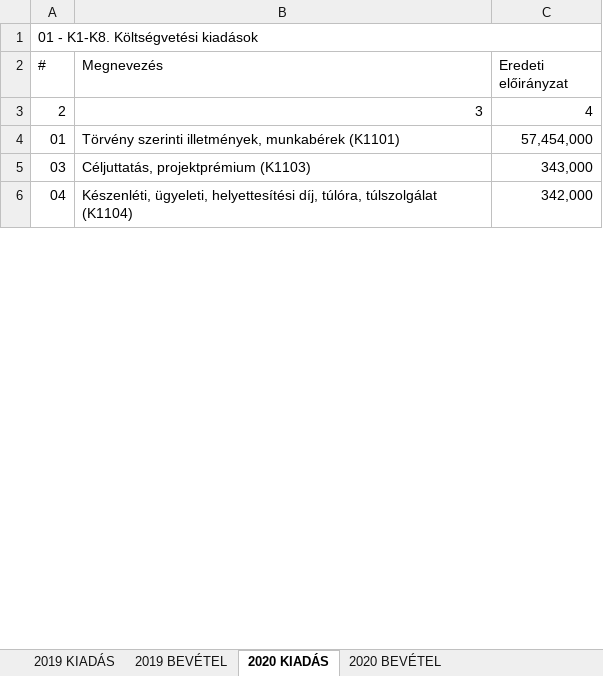
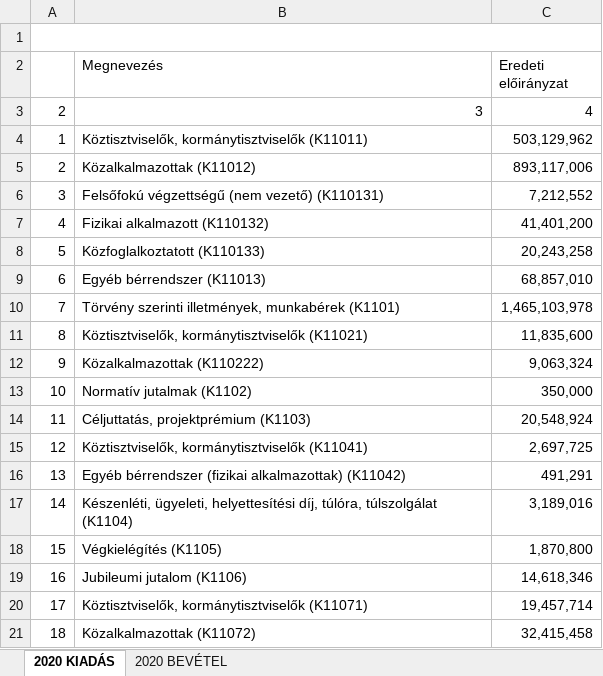
Before and after one commit to k-monitor/onkormanyzati-koltsegvetes-v2, an Excel workbook: input/budget.xlsx, sheet 2020 KIADÁS, drawn as a sheet; only a part is shown; values as stored, in another font and other column widths than the file's, no cell formats; addresses are those after the commit; the diff covers the shown part only; the diff names each change by its address in the sheet, - before the commit and + after, or states it on an @@ line.

```diff
--- a/input/budget.xlsx (sheet 2020 KIADÁS)
+++ b/input/budget.xlsx (sheet 2020 KIADÁS)
-sheet tab: 2019 KIADÁS
-sheet tab: 2019 BEVÉTEL
-A1: 01 - K1-K8. Költségvetési kiadások
+A1: (empty)
-A2: #
+A2: (empty)
+row 4: 1 | Köztisztviselők, kormánytisztviselők (K11011) | 503,129,962
+row 5: 2 | Közalkalmazottak (K11012) | 893,117,006
+row 6: 3 | Felsőfokú végzettségű (nem vezető) (K110131) | 7,212,552
+row 7: 4 | Fizikai alkalmazott (K110132) | 41,401,200
+row 8: 5 | Közfoglalkoztatott (K110133) | 20,243,258
+row 9: 6 | Egyéb bérrendszer (K11013) | 68,857,010
-A10: 01
+A10: 7
-C10 (Eredeti előirányzat): 57,454,000
+C10 (Eredeti előirányzat): 1,465,103,978
+row 11: 8 | Köztisztviselők, kormánytisztviselők (K11021) | 11,835,600
+row 12: 9 | Közalkalmazottak (K110222) | 9,063,324
+row 13: 10 | Normatív jutalmak (K1102) | 350,000
-A14: 03
+A14: 11
-C14 (Eredeti előirányzat): 343,000
+C14 (Eredeti előirányzat): 20,548,924
+row 15: 12 | Köztisztviselők, kormánytisztviselők (K11041) | 2,697,725
+row 16: 13 | Egyéb bérrendszer (fizikai alkalmazottak) (K11042) | 491,291
-A17: 04
+A17: 14
-C17 (Eredeti előirányzat): 342,000
+C17 (Eredeti előirányzat): 3,189,016
+row 18: 15 | Végkielégítés (K1105) | 1,870,800
+row 19: 16 | Jubileumi jutalom (K1106) | 14,618,346
+row 20: 17 | Köztisztviselők, kormánytisztviselők (K11071) | 19,457,714
+row 21: 18 | Közalkalmazottak (K11072) | 32,415,458
```
Also changed, not shown: 94 added rows, 10 removed rows and 87 edited cells elsewhere in this sheet, sheet 2020 BEVÉTEL, cell formats, input/config.xlsx, 2 other files.
